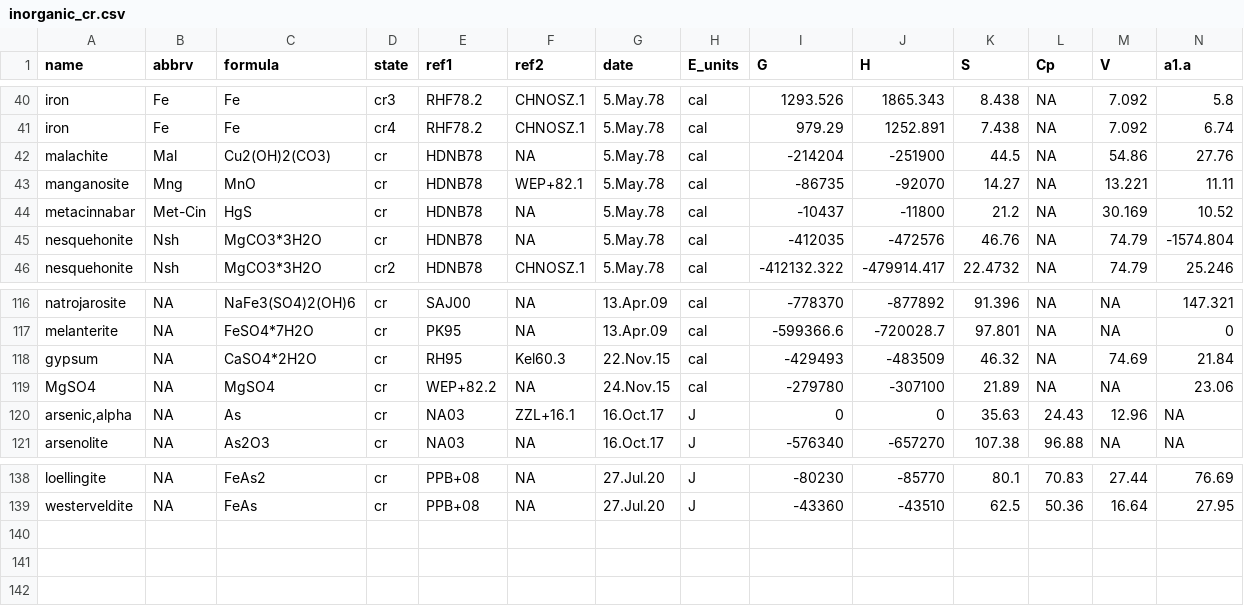
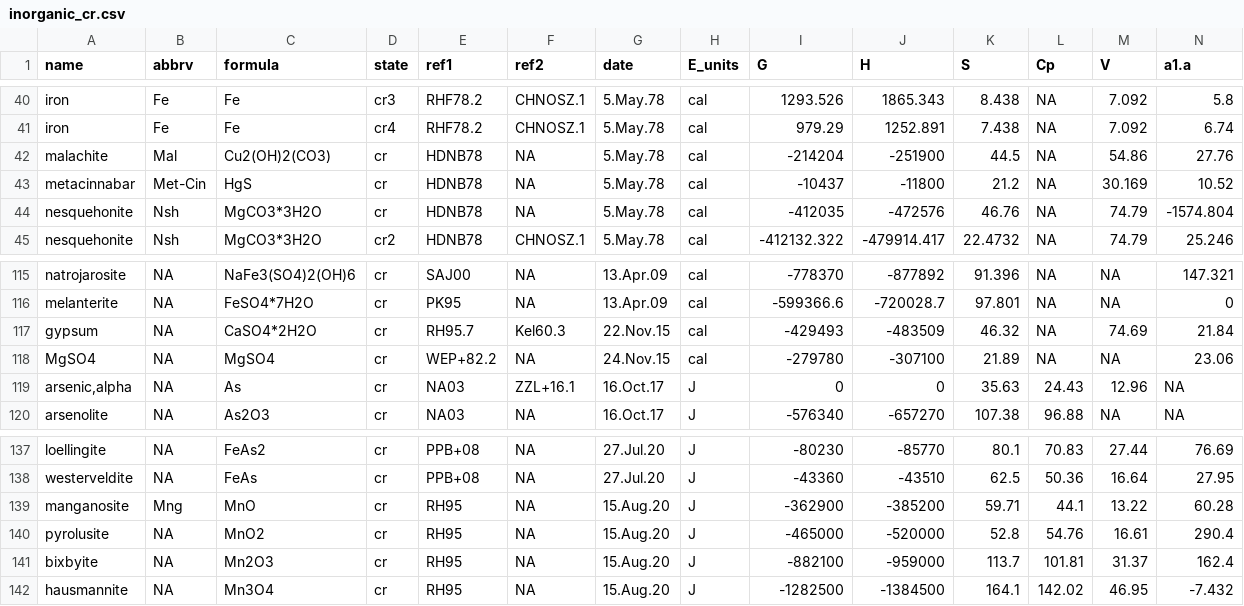
Before and after one commit to jedick/CHNOSZ, a CSV file: inst/extdata/OBIGT/inorganic_cr.csv, drawn as a sheet; only a part is shown, gaps mark what is left out; removed rows and columns are numbered as before the commit, all else as after; rows hold the shown columns only; the diff names each change by its address in the sheet, - before the commit and + after, or states it on an @@ line.

Commit message:
OBIGT: Add Mn oxides from Robie and Hemingway, 1995
git-svn-id: svn://scm.r-forge.r-project.org/svnroot/chnosz/pkg/CHNOSZ@597 edb9625f-4e0d-4859-8d74-9fd3b1da38cb

```diff
--- a/inst/extdata/OBIGT/inorganic_cr.csv
+++ b/inst/extdata/OBIGT/inorganic_cr.csv
-row 43: manganosite | Mng | MnO | cr | HDNB78 | WEP+82.1 | 5.May.78 | cal | -86735 | -92070 | 14.27 | NA | 13.221 | 11.11
-E117 (ref1): RH95
+E117 (ref1): RH95.7
+row 139: manganosite | Mng | MnO | cr | RH95 | NA | 15.Aug.20 | J | -362900 | -385200 | 59.71 | 44.1 | 13.22 | 60.28
+row 140: pyrolusite | NA | MnO2 | cr | RH95 | NA | 15.Aug.20 | J | -465000 | -520000 | 52.8 | 54.76 | 16.61 | 290.4
+row 141: bixbyite | NA | Mn2O3 | cr | RH95 | NA | 15.Aug.20 | J | -882100 | -959000 | 113.7 | 101.81 | 31.37 | 162.4
+row 142: hausmannite | NA | Mn3O4 | cr | RH95 | NA | 15.Aug.20 | J | -1282500 | -1384500 | 164.1 | 142.02 | 46.95 | -7.432
```
Also changed, not shown: inst/extdata/OBIGT/refs.csv, inst/extdata/adds/OBIGT_check.csv, 5 other files.
